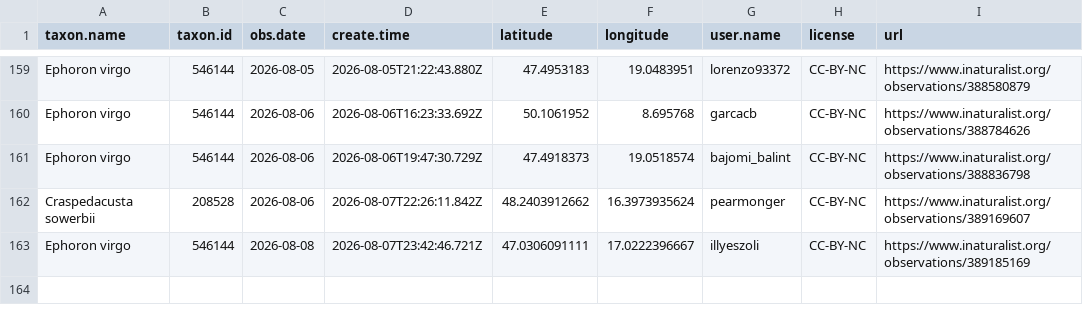
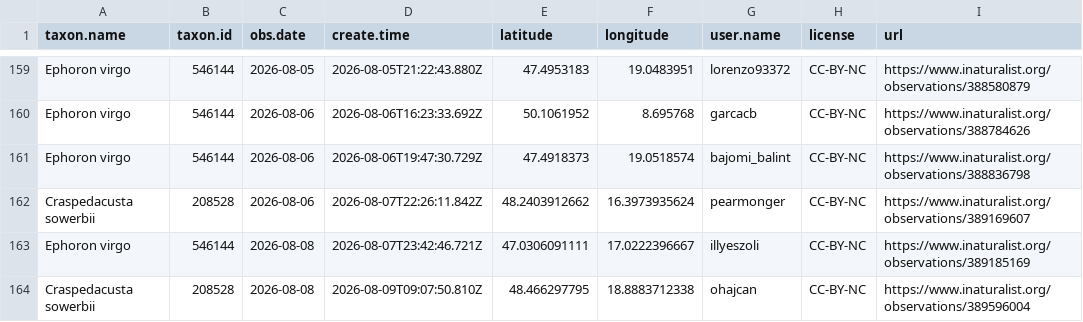
Before and after one commit to adam-egri/dome, a CSV file: inaturalist-dome.csv, drawn as a sheet; only a part is shown, gaps mark what is left out.

Commit message:
scheduled commit

```diff
--- a/inaturalist-dome.csv
+++ b/inaturalist-dome.csv
@@ -163 +163,2 @@ Craspedacusta sowerbii,208528,2026-08-06,2026-08-07T22:26:11.842Z,48.2403912662,
 Ephoron virgo,546144,2026-08-08,2026-08-07T23:42:46.721Z,47.0306091111,17.0222396667,illyeszoli,CC-BY-NC,https://www.inaturalist.org/observations/389185169
+Craspedacusta sowerbii,208528,2026-08-08,2026-08-09T09:07:50.810Z,48.466297795,18.8883712338,ohajcan,CC-BY-NC,https://www.inaturalist.org/observations/389596004
```
